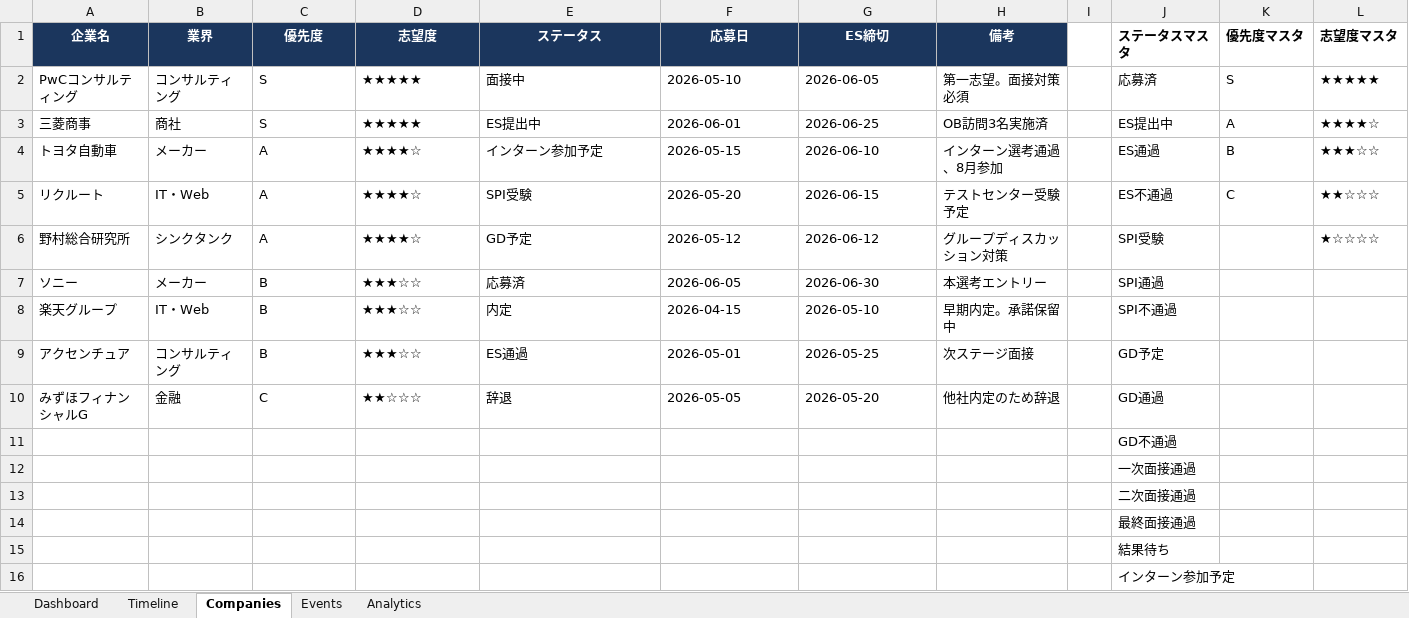
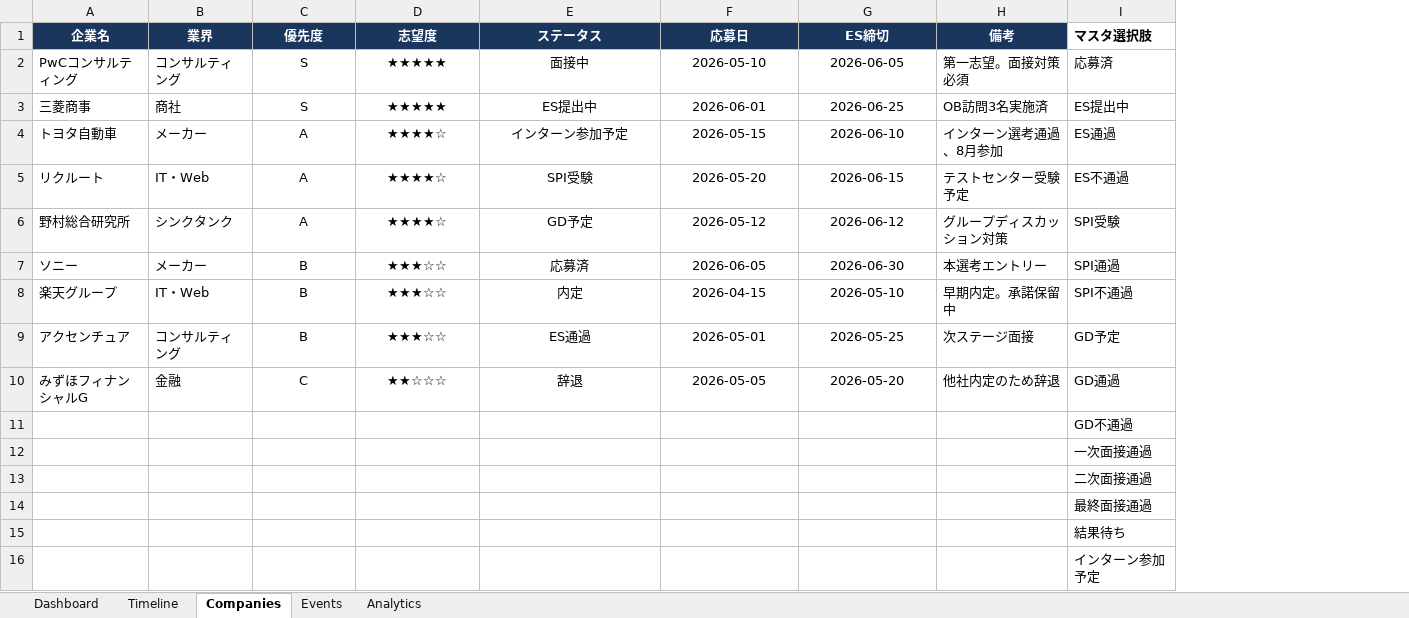
Before and after one commit to YuzunotOrange/job_hunting, an Excel workbook: 就活管理システム.xlsx, sheet Companies, drawn as a sheet; only a part is shown; values as stored, in another font and other column widths than the file's, no borders; removed rows and columns are numbered as before the commit, all else as after; the diff names each change by its address in the sheet, - before the commit and + after, or states it on an @@ line.

```diff
--- a/就活管理システム.xlsx (sheet Companies)
+++ b/就活管理システム.xlsx (sheet Companies)
-column I, empty
-column K (優先度マスタ), rows 2-5: S | A | B | C
-column L (志望度マスタ), rows 2-6: ★★★★★ | ★★★★☆ | ★★★☆☆ | ★★☆☆☆ | ★☆☆☆☆
-I1: ステータスマスタ
+I1: マスタ選択肢
-C2:G10 alignment: left
+C2:G10 alignment: center
```
Also changed, not shown: sheet Dashboard, sheet Analytics, sheet Events, sheet Timeline, charts or pictures, 10 other files.
